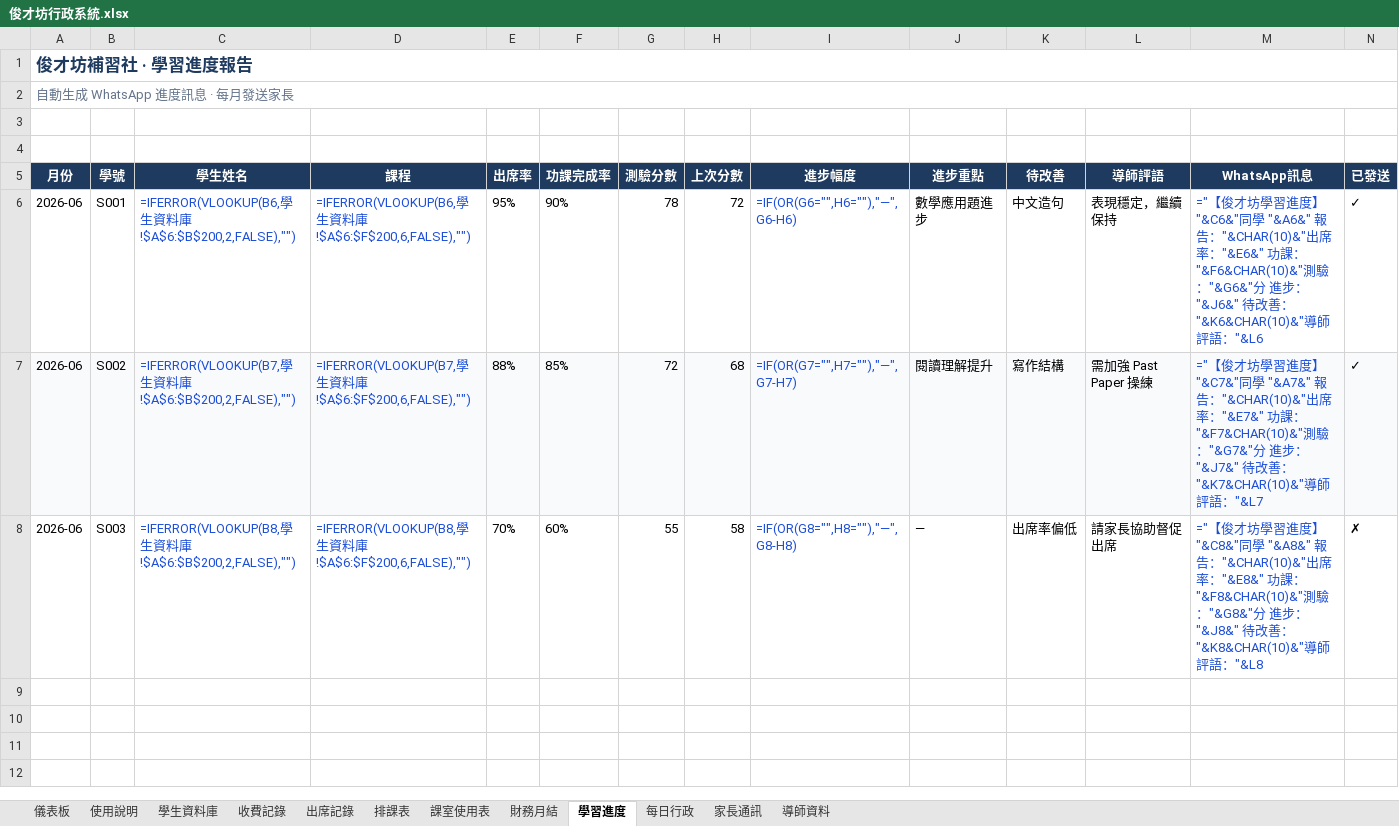
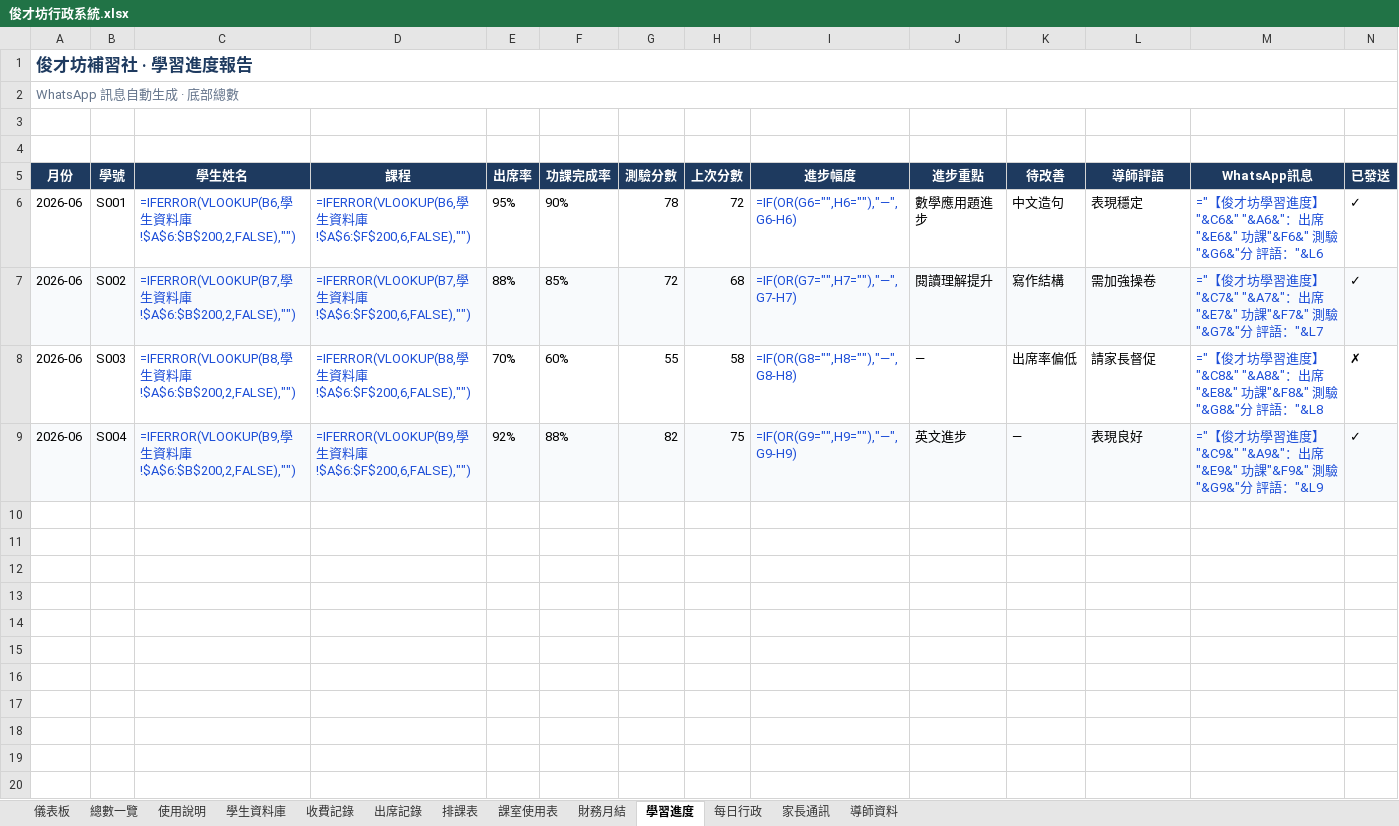
Before and after one commit to hoyinlung25-commits/yuyue-sales, an Excel workbook: jun-caifang/admin/output/俊才坊行政系統.xlsx, sheet 學習進度, drawn as a sheet; only a part is shown; values as stored, in another font and other column widths than the file's, no borders; formulas without a stored value are shown as written; conditional formats and table styles not drawn; the diff covers the shown part only; the diff names each change by its address in the sheet, - before the commit and + after, or states it on an @@ line.

```diff
--- a/jun-caifang/admin/output/俊才坊行政系統.xlsx (sheet 學習進度)
+++ b/jun-caifang/admin/output/俊才坊行政系統.xlsx (sheet 學習進度)
+sheet tab: 總數一覽
-A2 (月份): 自動生成 WhatsApp 進度訊息 · 每月發送家長
+A2 (月份): WhatsApp 訊息自動生成 · 底部總數
-L6 (導師評語): 表現穩定，繼續保持
+L6 (導師評語): 表現穩定
-M6 (WhatsApp訊息): …進度】"&C6&"同學 "&A6&" 報告："&CHAR(10)&"出席率："&E6&" 功課："&F6&CHAR(10)&"測驗："&G6&"分 進步："&J6&" 待改善："&K6&CHAR(10)&"導師評語："&L6
+M6 (WhatsApp訊息): …進度】"&C6&" "&A6&"：出席"&E6&" 功課"&F6&" 測驗"&G6&"分 評語："&L6
-L7 (導師評語): 需加強 Past Paper 操練
+L7 (導師評語): 需加強操卷
-M7 (WhatsApp訊息): …進度】"&C7&"同學 "&A7&" 報告："&CHAR(10)&"出席率："&E7&" 功課："&F7&CHAR(10)&"測驗："&G7&"分 進步："&J7&" 待改善："&K7&CHAR(10)&"導師評語："&L7
+M7 (WhatsApp訊息): …進度】"&C7&" "&A7&"：出席"&E7&" 功課"&F7&" 測驗"&G7&"分 評語："&L7
-L8 (導師評語): 請家長協助督促出席
+L8 (導師評語): 請家長督促
-M8 (WhatsApp訊息): …進度】"&C8&"同學 "&A8&" 報告："&CHAR(10)&"出席率："&E8&" 功課："&F8&CHAR(10)&"測驗："&G8&"分 進步："&J8&" 待改善："&K8&CHAR(10)&"導師評語："&L8
+M8 (WhatsApp訊息): …進度】"&C8&" "&A8&"：出席"&E8&" 功課"&F8&" 測驗"&G8&"分 評語："&L8
+row 9: 2026-06 | S004 | =IFERROR(VLOOKUP(B9,學生資料庫!$A$6:$B$200,2,FALSE),"") | =IFERROR(VLOOKUP(B9,學生資料庫!$A$6:$F$200,6,FALSE),"") | 92% | 88% | 82 | 75 | =IF(OR(G9="",H9=""),"—",G9-H9) | 英文進步 | — | 表現良好 | ="【俊才坊學習進度】"&C9&" "&A9&"：出席"&E9&" 功課"&F9&" 測驗"&G9&"分 評語："&L9 | ✓
+row 10: (empty)
+row 11: (empty)
+row 12: (empty)
+row 13: (empty)
+row 14: (empty)
+row 15: (empty)
+row 16: (empty)
+row 17: (empty)
+row 18: (empty)
+row 19: (empty)
+row 20: (empty)
```
Also changed, not shown: 189 added rows elsewhere in this sheet, sheet 出席記錄, sheet 學生資料庫, sheet 財務月結, sheet 收費記錄, sheet 家長通訊, sheet 課室使用表, 5 more sheets, 2 other files.
